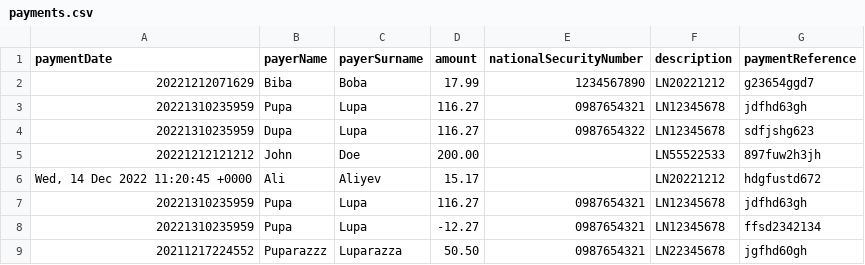
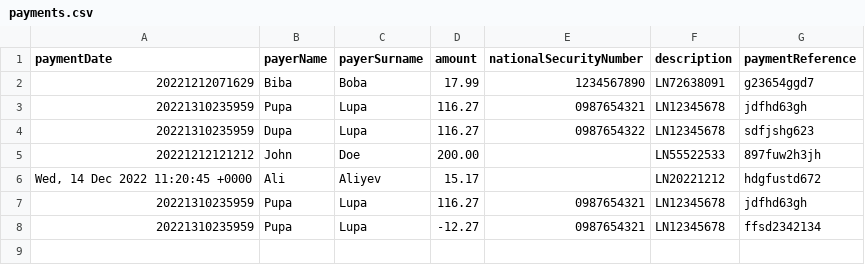
Before and after one commit to Nightfall1988/sunfinance-test, a CSV file: exampleData/import/payments.csv, drawn as a sheet.

```diff
--- a/exampleData/import/payments.csv
+++ b/exampleData/import/payments.csv
@@ -1,3 +1,3 @@
 paymentDate,payerName,payerSurname,amount,nationalSecurityNumber,description,paymentReference
-20221212071629,Biba,Boba,17.99,1234567890,LN20221212,g23654ggd7
+20221212071629,Biba,Boba,17.99,1234567890,LN72638091,g23654ggd7
 20221310235959,Pupa,Lupa,116.27,0987654321,LN12345678,jdfhd63gh
@@ -8,2 +8 @@ paymentDate,payerName,payerSurname,amount,nationalSecurityNumber,description,pay
 20221310235959,Pupa,Lupa,-12.27,0987654321,LN12345678,ffsd2342134
-20211217224552,Puparazzz,Luparazza,50.50,0987654321,LN22345678,jgfhd60gh
```
Also changed, not shown: 12 other files.
